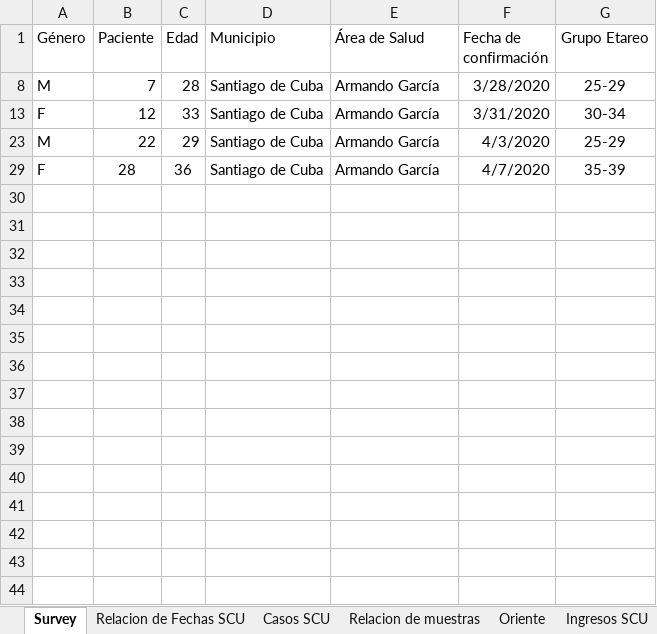
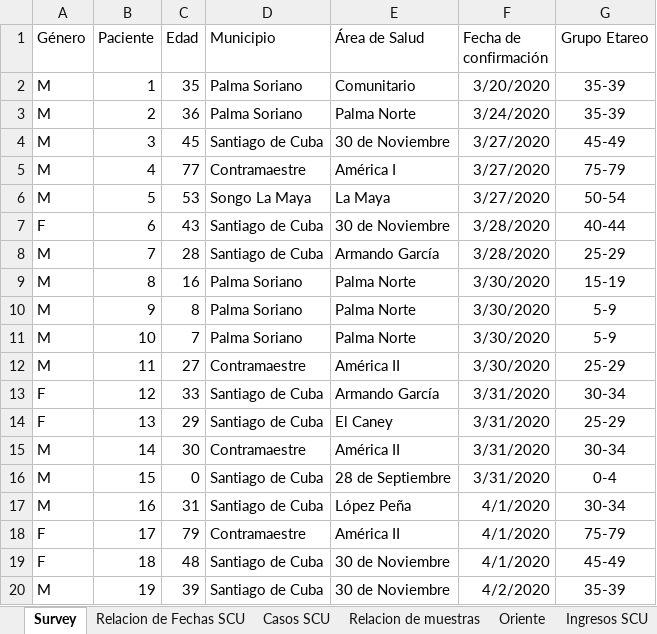
Before and after one commit to eloyoliveros91/covid19scu, an Excel workbook: data/COVID-19.xlsx, sheet Survey, drawn as a sheet; only a part is shown; the shorter side is filled out with more unchanged rows; values as stored, in another font and other column widths than the file's, no borders; the diff covers the shown part only; the diff names each change by its address in the sheet, - before the commit and + after, or states it on an @@ line.

```diff
--- a/data/COVID-19.xlsx (sheet Survey)
+++ b/data/COVID-19.xlsx (sheet Survey)
@@ row 2 unhidden: M | 1 | 35 | Palma Soriano | Comunitario | 3/20/2020 | 35-39 @@
@@ row 3 unhidden: M | 2 | 36 | Palma Soriano | Palma Norte | 3/24/2020 | 35-39 @@
@@ row 4 unhidden: M | 3 | 45 | Santiago de Cuba | 30 de Noviembre | 3/27/2020 | 45-49 @@
@@ row 5 unhidden: M | 4 | 77 | Contramaestre | América I | 3/27/2020 | 75-79 @@
@@ row 6 unhidden: M | 5 | 53 | Songo La Maya | La Maya | 3/27/2020 | 50-54 @@
@@ row 7 unhidden: F | 6 | 43 | Santiago de Cuba | 30 de Noviembre | 3/28/2020 | 40-44 @@
@@ row 9 unhidden: M | 8 | 16 | Palma Soriano | Palma Norte | 3/30/2020 | 15-19 @@
@@ row 10 unhidden: M | 9 | 8 | Palma Soriano | Palma Norte | 3/30/2020 | 5-9 @@
@@ row 11 unhidden: M | 10 | 7 | Palma Soriano | Palma Norte | 3/30/2020 | 5-9 @@
@@ row 12 unhidden: M | 11 | 27 | Contramaestre | América II | 3/30/2020 | 25-29 @@
@@ row 14 unhidden: F | 13 | 29 | Santiago de Cuba | El Caney | 3/31/2020 | 25-29 @@
@@ row 15 unhidden: M | 14 | 30 | Contramaestre | América II | 3/31/2020 | 30-34 @@
@@ row 16 unhidden: M | 15 | 0 | Santiago de Cuba | 28 de Septiembre | 3/31/2020 | 0-4 @@
@@ row 17 unhidden: M | 16 | 31 | Santiago de Cuba | López Peña | 4/1/2020 | 30-34 @@
@@ row 18 unhidden: F | 17 | 79 | Contramaestre | América II | 4/1/2020 | 75-79 @@
@@ row 19 unhidden: F | 18 | 48 | Santiago de Cuba | 30 de Noviembre | 4/1/2020 | 45-49 @@
@@ row 20 unhidden: M | 19 | 39 | Santiago de Cuba | 30 de Noviembre | 4/2/2020 | 35-39 @@
```
Also changed, not shown: 3 added rows and 11 hidden or unhidden rows elsewhere in this sheet, sheet Relacion de Fechas SCU, hidden cells.
